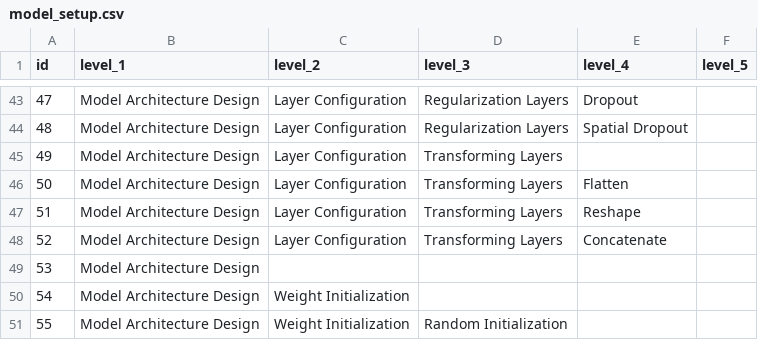
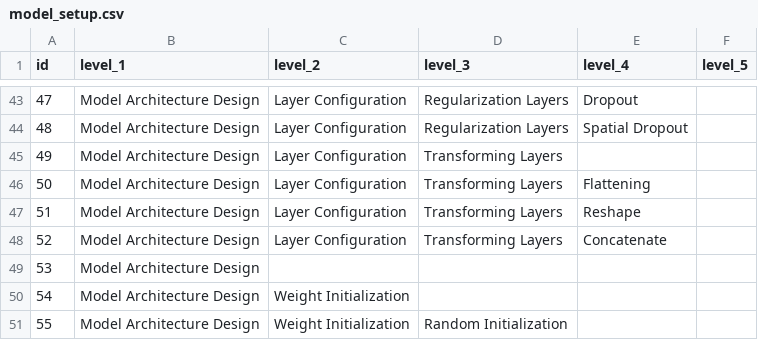
Before and after one commit to tobymgumich/siads_capstone, a CSV file: db/taxonomy_data/model_setup.csv, drawn as a sheet; only a part is shown, gaps mark what is left out.

```diff
--- a/db/taxonomy_data/model_setup.csv
+++ b/db/taxonomy_data/model_setup.csv
@@ -45,3 +45,3 @@ id,level_1,level_2,level_3,level_4,level_5
 49,Model Architecture Design,Layer Configuration,Transforming Layers,,
-50,Model Architecture Design,Layer Configuration,Transforming Layers,Flatten,
+50,Model Architecture Design,Layer Configuration,Transforming Layers,Flattening,
 51,Model Architecture Design,Layer Configuration,Transforming Layers,Reshape,
```
Also changed, not shown: db/taxonomy_data/model_methods.csv, db/taxonomy_data/model_training.csv, 19 other files.
